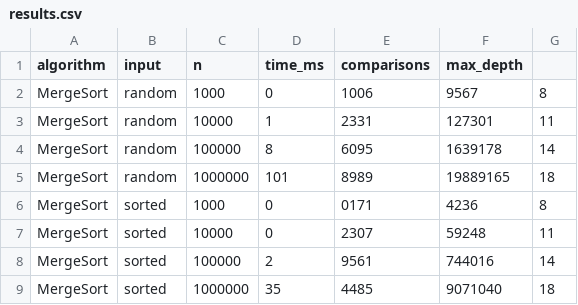
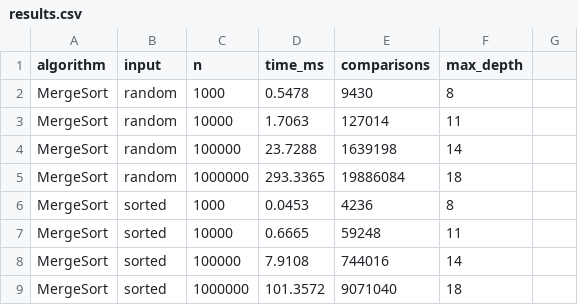
Before and after one commit to NursayatBshn/DAA-Assignment-1, a CSV file: results.csv, drawn as a sheet; only a part is shown; the diff covers the shown part only.

```diff
--- a/results.csv
+++ b/results.csv
@@ -1,9 +1,9 @@
 algorithm,input,n,time_ms,comparisons,max_depth
-MergeSort,random,1000,0,1006,9567,8
-MergeSort,random,10000,1,2331,127301,11
-MergeSort,random,100000,8,6095,1639178,14
-MergeSort,random,1000000,101,8989,19889165,18
-MergeSort,sorted,1000,0,0171,4236,8
-MergeSort,sorted,10000,0,2307,59248,11
-MergeSort,sorted,100000,2,9561,744016,14
-MergeSort,sorted,1000000,35,4485,9071040,18
+MergeSort,random,1000,0.5478,9430,8
+MergeSort,random,10000,1.7063,127014,11
+MergeSort,random,100000,23.7288,1639198,14
+MergeSort,random,1000000,293.3365,19886084,18
+MergeSort,sorted,1000,0.0453,4236,8
+MergeSort,sorted,10000,0.6665,59248,11
+MergeSort,sorted,100000,7.9108,744016,14
+MergeSort,sorted,1000000,101.3572,9071040,18
```
Also changed, not shown: 112 edited cells elsewhere in this file, 5 other files.
